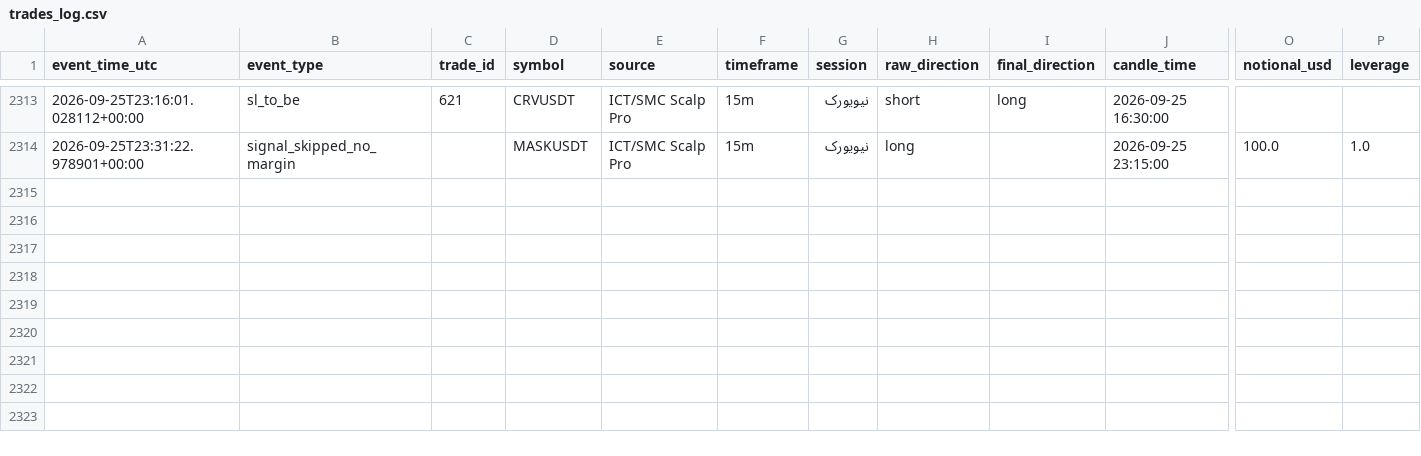
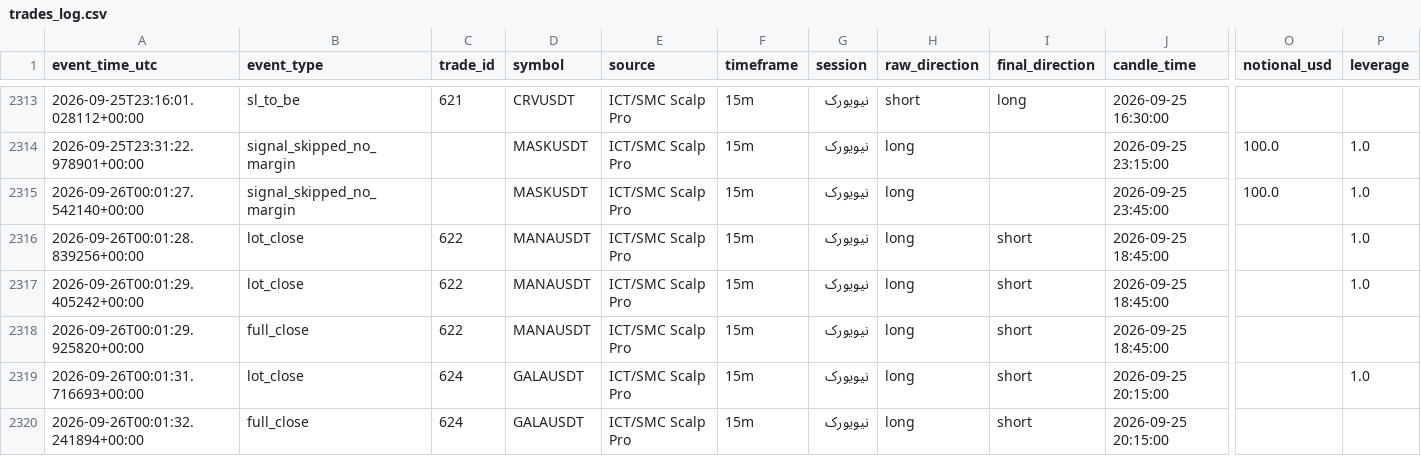
Before and after one commit to amirtorofi-sketch/Crypto-Signal-Bot, a CSV file: trades_log.csv, drawn as a sheet; only a part is shown, gaps mark what is left out; rows hold the shown columns only; the diff names each change by its address in the sheet, - before the commit and + after, or states it on an @@ line.

Commit message:
update signal state [skip ci]

```diff
--- a/trades_log.csv
+++ b/trades_log.csv
+row 2315: 2026-09-26T00:01:27.542140+00:00 | signal_skipped_no_margin |  | MASKUSDT | ICT/SMC Scalp Pro | 15m | نیویورک | long |  | 2026-09-25 23:45:00 | 100.0 | 1.0
+row 2316: 2026-09-26T00:01:28.839256+00:00 | lot_close | 622 | MANAUSDT | ICT/SMC Scalp Pro | 15m | نیویورک | long | short | 2026-09-25 18:45:00 |  | 1.0
+row 2317: 2026-09-26T00:01:29.405242+00:00 | lot_close | 622 | MANAUSDT | ICT/SMC Scalp Pro | 15m | نیویورک | long | short | 2026-09-25 18:45:00 |  | 1.0
+row 2318: 2026-09-26T00:01:29.925820+00:00 | full_close | 622 | MANAUSDT | ICT/SMC Scalp Pro | 15m | نیویورک | long | short | 2026-09-25 18:45:00
+row 2319: 2026-09-26T00:01:31.716693+00:00 | lot_close | 624 | GALAUSDT | ICT/SMC Scalp Pro | 15m | نیویورک | long | short | 2026-09-25 20:15:00 |  | 1.0
+row 2320: 2026-09-26T00:01:32.241894+00:00 | full_close | 624 | GALAUSDT | ICT/SMC Scalp Pro | 15m | نیویورک | long | short | 2026-09-25 20:15:00
```
Also changed, not shown: 2 other files.
